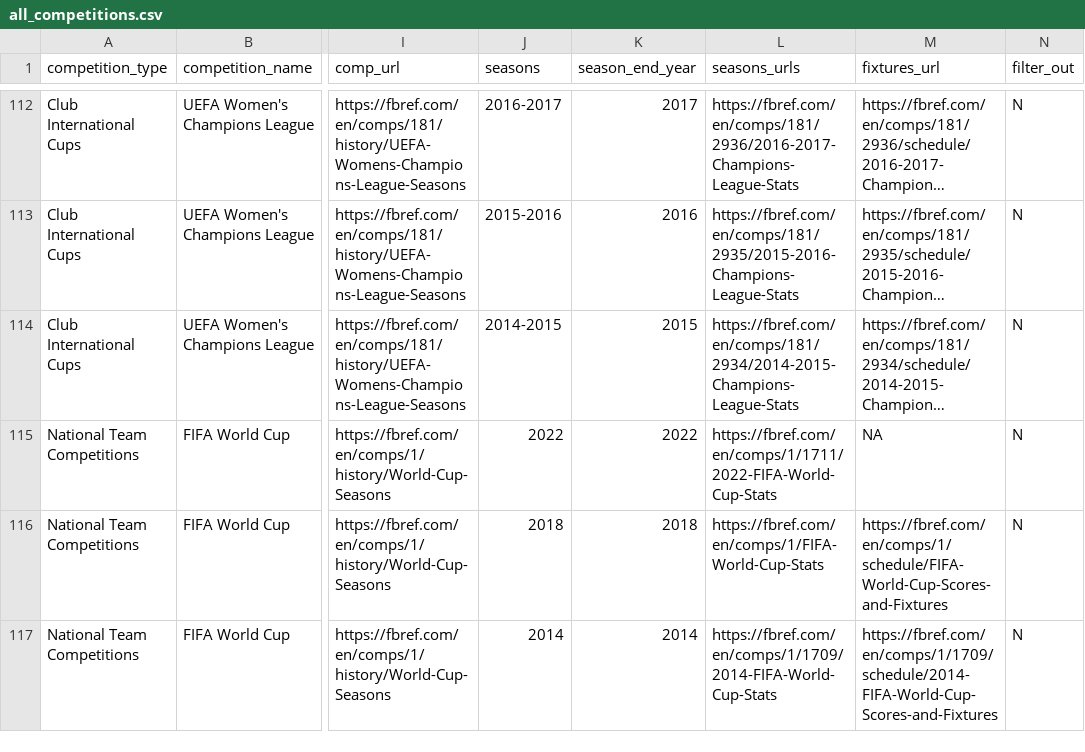
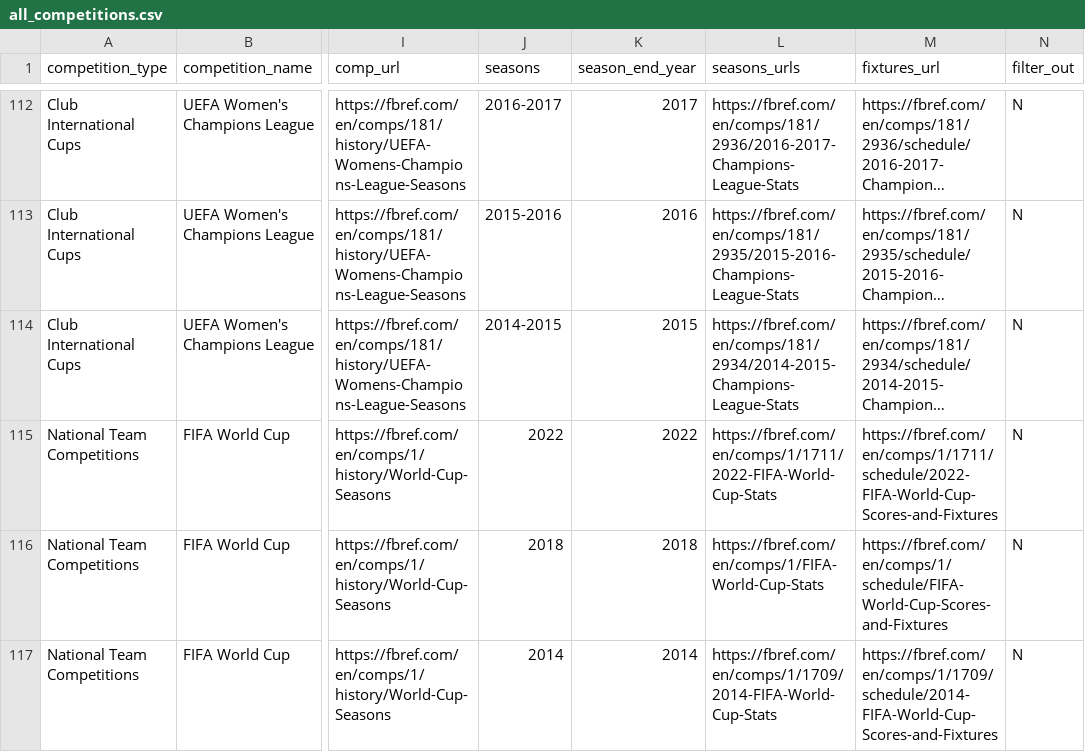
Before and after one commit to JaseZiv/worldfootballR_data, a CSV file: raw-data/all_leages_and_cups/all_competitions.csv, drawn as a sheet; only a part is shown, gaps mark what is left out; long unchanged cells end in …; the diff covers the shown part only; the diff names each change by its address in the sheet, - before the commit and + after, or states it on an @@ line.

```diff
--- a/raw-data/all_leages_and_cups/all_competitions.csv
+++ b/raw-data/all_leages_and_cups/all_competitions.csv
-M115 (fixtures_url): NA
+M115 (fixtures_url): https://fbref.com/en/comps/1/1711/schedule/2022-FIFA-World-Cup-Scores-and-Fixtures
```
Also changed, not shown: 1 added row and 41 edited cells elsewhere in this file, raw-data/transfermarkt_leagues/main_comp_seasons.csv.
